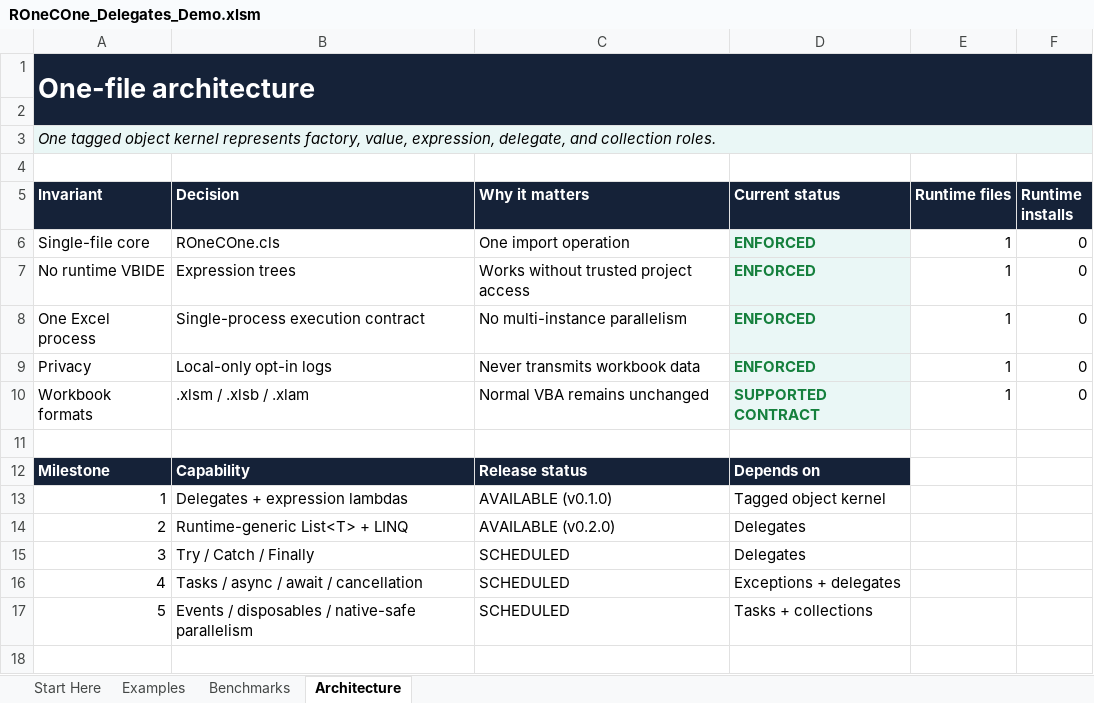
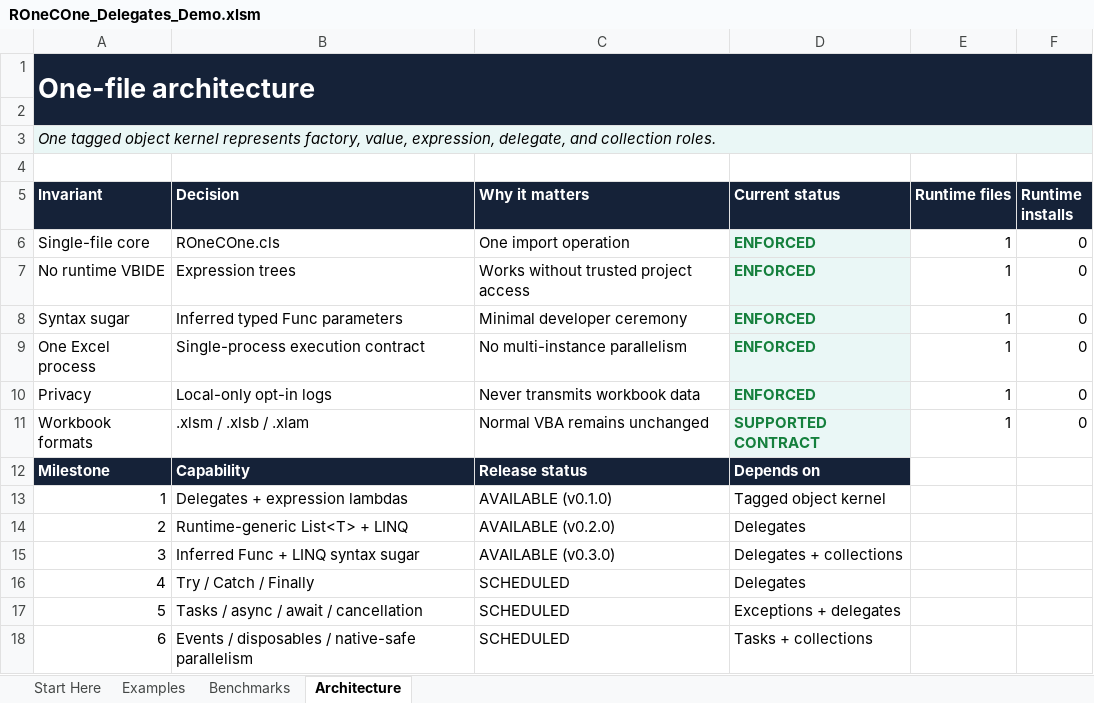
Before and after one commit to WilliamSmithEdward/ROneCOne, an Excel workbook: demo/ROneCOne_Delegates_Demo.xlsm, sheet Architecture, drawn as a sheet; values as stored, in another font and other column widths than the file's, no borders; removed rows and columns are numbered as before the commit, all else as after; the diff names each change by its address in the sheet, - before the commit and + after, or states it on an @@ line.

Commit message:
feat: add inferred Func and LINQ syntax sugar

```diff
--- a/demo/ROneCOne_Delegates_Demo.xlsm (sheet Architecture)
+++ b/demo/ROneCOne_Delegates_Demo.xlsm (sheet Architecture)
+row 8: Syntax sugar | Inferred typed Func parameters | Minimal developer ceremony | ENFORCED | 1 | 0
-row 11: (empty)
+row 15: 3 | Inferred Func + LINQ syntax sugar | AVAILABLE (v0.3.0) | Delegates + collections
@@ column A (Invariant) renumbered from row 16 down @@
```
Also changed, not shown: sheet Benchmarks, sheet Examples, sheet Start Here, demo/ROneCOne_Collections_Demo.xlsm, 20 other files.
